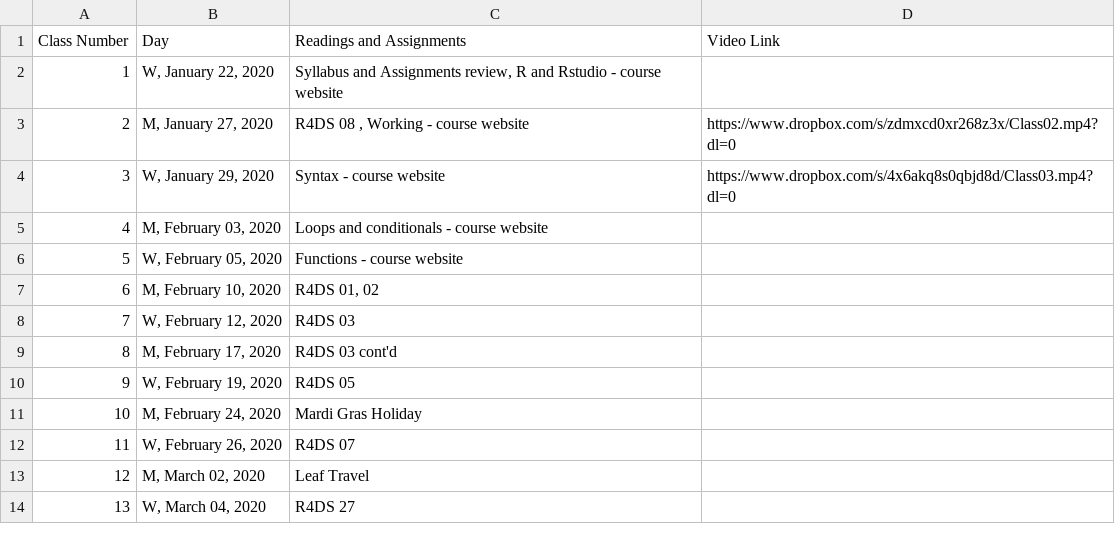
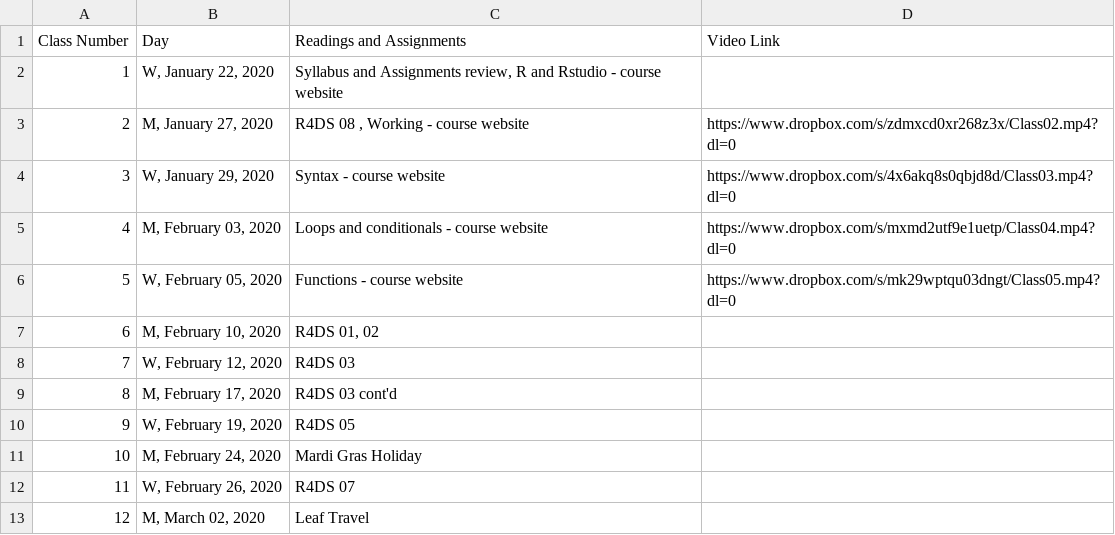
Before and after one commit to rtleaf/R-shortcourse, a CSV file: Course Schedule.csv, drawn as a sheet; only a part is shown; the shorter side is filled out with more unchanged rows.

```diff
--- a/Course Schedule.csv
+++ b/Course Schedule.csv
@@ -4,4 +4,4 @@ Class Number,Day,Readings and Assignments,Video Link
 3,"W, January 29, 2020",Syntax - course website,https://www.dropbox.com/s/4x6akq8s0qbjd8d/Class03.mp4?dl=0
-4,"M, February 03, 2020",Loops and conditionals - course website,
-5,"W, February 05, 2020",Functions - course website,
+4,"M, February 03, 2020",Loops and conditionals - course website,https://www.dropbox.com/s/mxmd2utf9e1uetp/Class04.mp4?dl=0
+5,"W, February 05, 2020",Functions - course website,https://www.dropbox.com/s/mk29wptqu03dngt/Class05.mp4?dl=0
 6,"M, February 10, 2020","R4DS 01, 02",
```
Also changed, not shown: 3 other files.
